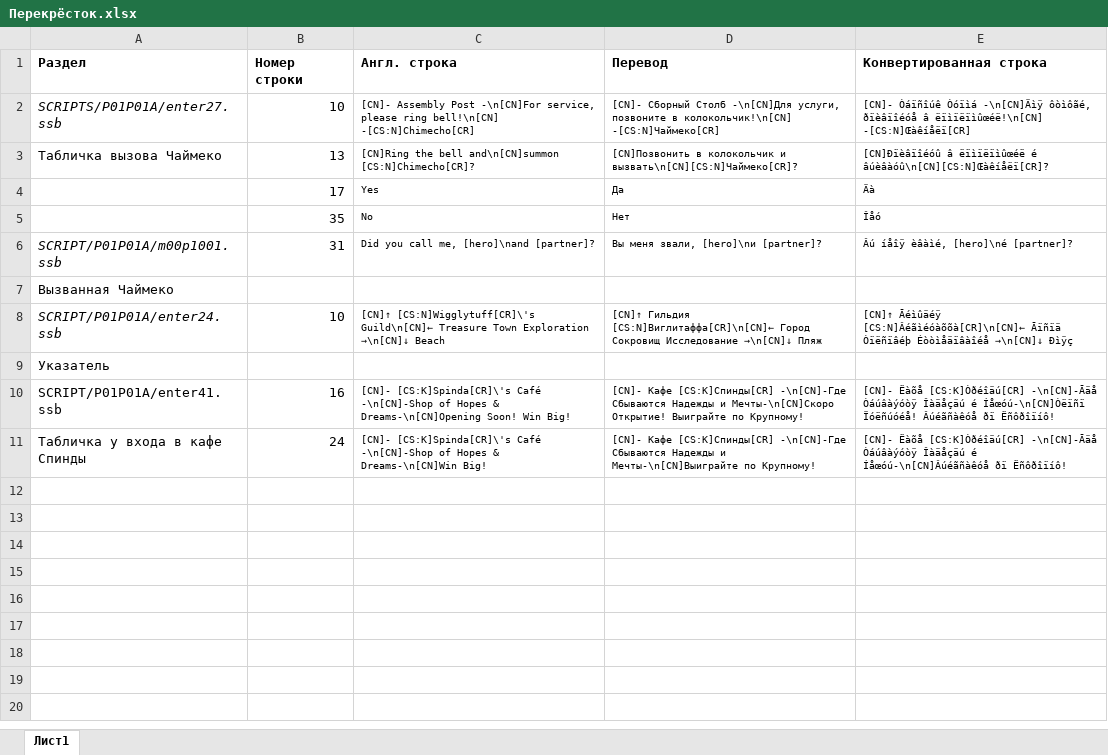
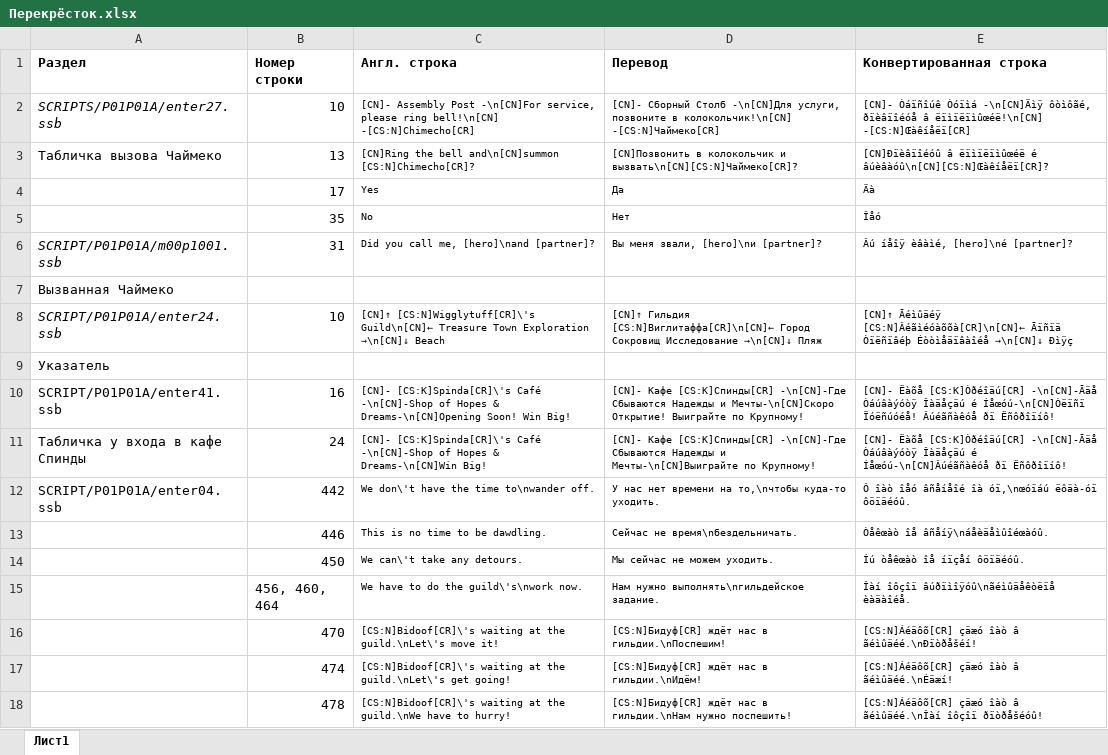
Before and after one commit to Pojirianets/Pokemon-Mystery-Dungeon-EoS-translation-hack-, an Excel workbook: Texts/Город Сокровищ/Город/Перекрёсток.xlsx, sheet Лист1, drawn as a sheet; values as stored, in another font and other column widths than the file's, no borders; the diff names each change by its address in the sheet, - before the commit and + after, or states it on an @@ line.

```diff
--- a/Texts/Город Сокровищ/Город/Перекрёсток.xlsx (sheet Лист1)
+++ b/Texts/Город Сокровищ/Город/Перекрёсток.xlsx (sheet Лист1)
+row 12: SCRIPT/P01P01A/enter04.ssb | 442 | We don\'t have the time to\nwander off. | У нас нет времени на то,\nчтобы куда-то уходить. | Ô îàò îåó âñåíåîé îà óï,\nœóïáú ëôäà-óï ôöïäéóû.
+row 13:  | 446 | This is no time to be dawdling. | Сейчас не время\nбездельничать. | Òåêœàò îå âñåíÿ\náåèäåìûîéœàóû.
+row 14:  | 450 | We can\'t take any detours. | Мы сейчас не можем уходить. | Íú òåêœàò îå íïçåí ôöïäéóû.
+row 15:  | 456, 460, 464 | We have to do the guild\'s\nwork now. | Нам нужно выполнять\nгильдейское задание. | Îàí îôçîï âúðïìîÿóû\nãéìûäåêòëïå èàäàîéå.
+row 16:  | 470 | [CS:N]Bidoof[CR]\'s waiting at the guild.\nLet\'s move it! | [CS:N]Бидуф[CR] ждёт нас в гильдии.\nПоспешим! | [CS:N]Áéäôõ[CR] çäæó îàò â ãéìûäéé.\nÐïòðåšéí!
+row 17:  | 474 | [CS:N]Bidoof[CR]\'s waiting at the guild.\nLet\'s get going! | [CS:N]Бидуф[CR] ждёт нас в гильдии.\nИдём! | [CS:N]Áéäôõ[CR] çäæó îàò â ãéìûäéé.\nÉäæí!
+row 18:  | 478 | [CS:N]Bidoof[CR]\'s waiting at the guild.\nWe have to hurry! | [CS:N]Бидуф[CR] ждёт нас в гильдии.\nНам нужно поспешить! | [CS:N]Áéäôõ[CR] çäæó îàò â ãéìûäéé.\nÎàí îôçîï ðïòðåšéóû!
```
Also changed, not shown: Texts/Город Сокровищ/Гильдия Виглитаффа/Гильдейский Обеденный Зал.xlsx, Texts/Город Сокровищ/Гильдия Виглитаффа/Комнаты.xlsx, 25 other files.
